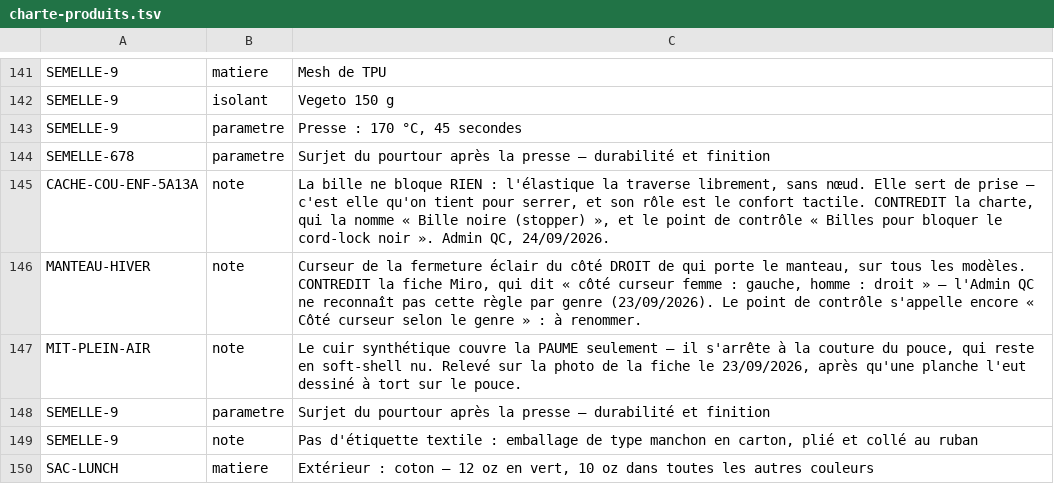
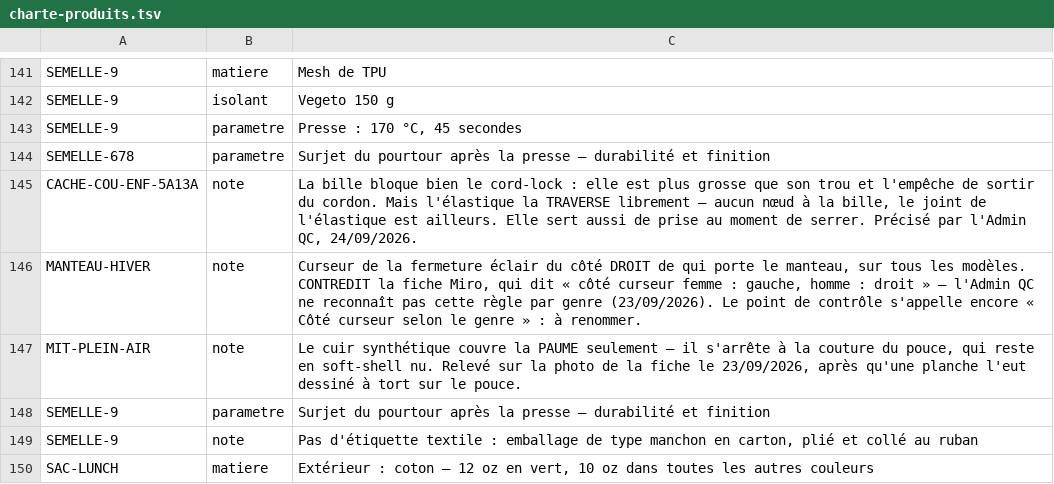
Before and after one commit to lasclay/missive-automations, a TSV file: mrp/donnees/charte-produits.tsv, drawn as a sheet; only a part is shown, gaps mark what is left out.

```diff
--- a/mrp/donnees/charte-produits.tsv
+++ b/mrp/donnees/charte-produits.tsv
@@ -144,3 +144,3 @@ SEMELLE-9	parametre	Presse : 170 °C, 45 secondes
 SEMELLE-678	parametre	Surjet du pourtour après la presse — durabilité et finition
-CACHE-COU-ENF-5A13A	note	La bille ne bloque RIEN : l'élastique la traverse librement, sans nœud. Elle sert de prise — c'est elle qu'on tient pour serrer, et son rôle est le confort tactile. CONTREDIT la charte, qui la nomme « Bille noire (stopper) », et le point de contrôle « Billes pour bloquer le cord-lock noir ». Admin QC, 24/09/2026.
+CACHE-COU-ENF-5A13A	note	La bille bloque bien le cord-lock : elle est plus grosse que son trou et l'empêche de sortir du cordon. Mais l'élastique la TRAVERSE librement — aucun nœud à la bille, le joint de l'élastique est ailleurs. Elle sert aussi de prise au moment de serrer. Précisé par l'Admin QC, 24/09/2026.
 MANTEAU-HIVER	note	Curseur de la fermeture éclair du côté DROIT de qui porte le manteau, sur tous les modèles. CONTREDIT la fiche Miro, qui dit « côté curseur femme : gauche, homme : droit » — l'Admin QC ne reconnaît pas cette règle par genre (23/09/2026). Le point de contrôle s'appelle encore « Côté curseur selon le genre » : à renommer.
```
Also changed, not shown: mrp/donnees/planches-prompts.tsv.
